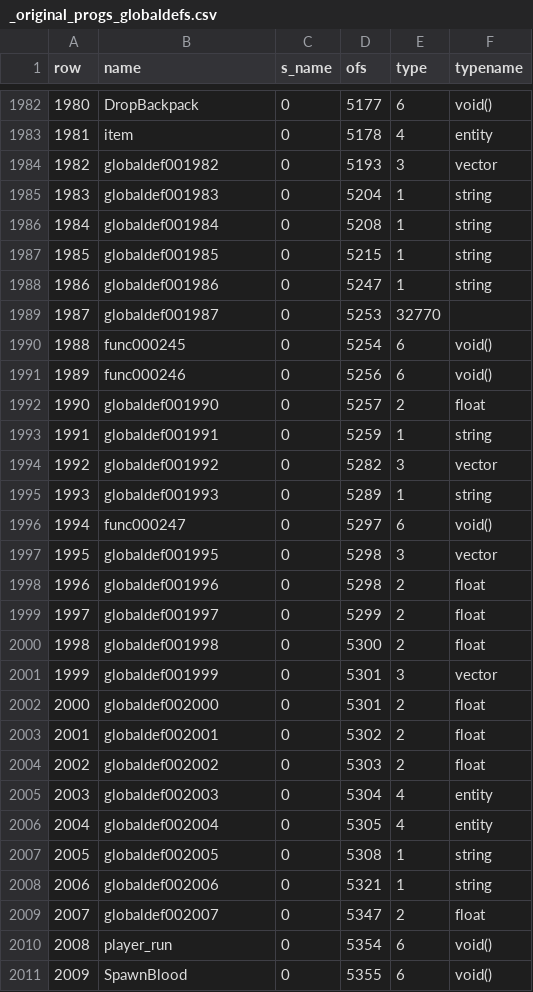
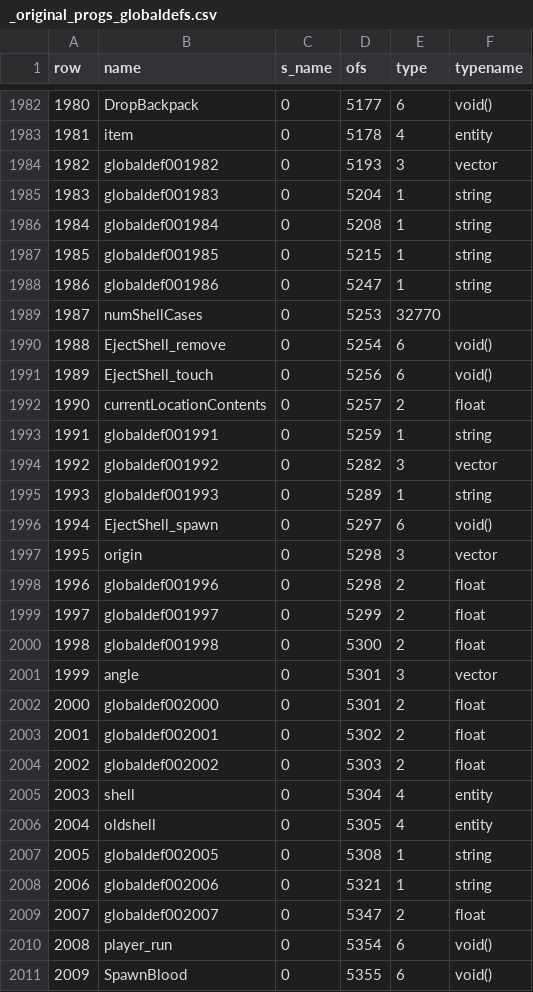
Before and after one commit to nickgovier/DeQCC, a CSV file: obots/_original_progs_globaldefs.csv, drawn as a sheet; only a part is shown, gaps mark what is left out.

Commit message:
b_eject.qc part 1

```diff
--- a/obots/_original_progs_globaldefs.csv
+++ b/obots/_original_progs_globaldefs.csv
@@ -1988,6 +1988,6 @@ row,name,s_name,ofs,type,typename
 1986,globaldef001986,0,5247,1,string
-1987,globaldef001987,0,5253,32770,
-1988,func000245,0,5254,6,void()
-1989,func000246,0,5256,6,void()
-1990,globaldef001990,0,5257,2,float
+1987,numShellCases,0,5253,32770,
+1988,EjectShell_remove,0,5254,6,void()
+1989,EjectShell_touch,0,5256,6,void()
+1990,currentLocationContents,0,5257,2,float
 1991,globaldef001991,0,5259,1,string
@@ -1995,4 +1995,4 @@ row,name,s_name,ofs,type,typename
 1993,globaldef001993,0,5289,1,string
-1994,func000247,0,5297,6,void()
-1995,globaldef001995,0,5298,3,vector
+1994,EjectShell_spawn,0,5297,6,void()
+1995,origin,0,5298,3,vector
 1996,globaldef001996,0,5298,2,float
@@ -2000,3 +2000,3 @@ row,name,s_name,ofs,type,typename
 1998,globaldef001998,0,5300,2,float
-1999,globaldef001999,0,5301,3,vector
+1999,angle,0,5301,3,vector
 2000,globaldef002000,0,5301,2,float
@@ -2004,4 +2004,4 @@ row,name,s_name,ofs,type,typename
 2002,globaldef002002,0,5303,2,float
-2003,globaldef002003,0,5304,4,entity
-2004,globaldef002004,0,5305,4,entity
+2003,shell,0,5304,4,entity
+2004,oldshell,0,5305,4,entity
 2005,globaldef002005,0,5308,1,string
```
Also changed, not shown: 27 other files.
